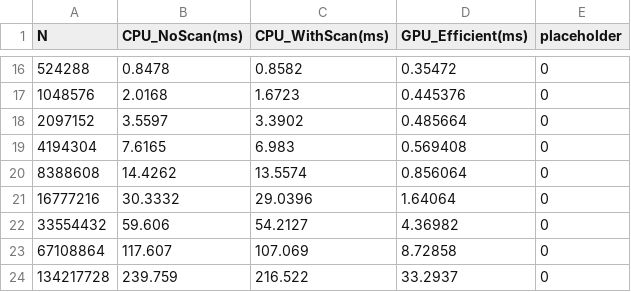
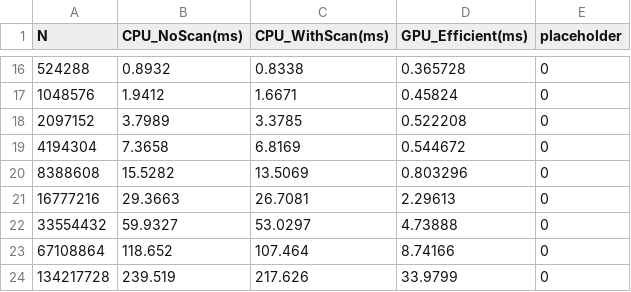
Before and after one commit to yiliu1237/CUDA-Stream-Compaction, a CSV file: visualization/compact_size_results.csv, drawn as a sheet; only a part is shown, gaps mark what is left out; the diff covers the shown part only.

```diff
--- a/visualization/compact_size_results.csv
+++ b/visualization/compact_size_results.csv
@@ -16,9 +16,9 @@ N,CPU_NoScan(ms),CPU_WithScan(ms),GPU_Efficient(ms),placeholder
-524288,0.8478,0.8582,0.35472,0
-1048576,2.0168,1.6723,0.445376,0
-2097152,3.5597,3.3902,0.485664,0
-4194304,7.6165,6.983,0.569408,0
-8388608,14.4262,13.5574,0.856064,0
-16777216,30.3332,29.0396,1.64064,0
-33554432,59.606,54.2127,4.36982,0
-67108864,117.607,107.069,8.72858,0
-134217728,239.759,216.522,33.2937,0
+524288,0.8932,0.8338,0.365728,0
+1048576,1.9412,1.6671,0.45824,0
+2097152,3.7989,3.3785,0.522208,0
+4194304,7.3658,6.8169,0.544672,0
+8388608,15.5282,13.5069,0.803296,0
+16777216,29.3663,26.7081,2.29613,0
+33554432,59.9327,53.0297,4.73888,0
+67108864,118.652,107.464,8.74166,0
+134217728,239.519,217.626,33.9799,0
```
Also changed, not shown: 31 edited cells elsewhere in this file, visualization/scan_size_results.csv, 1 other file.
